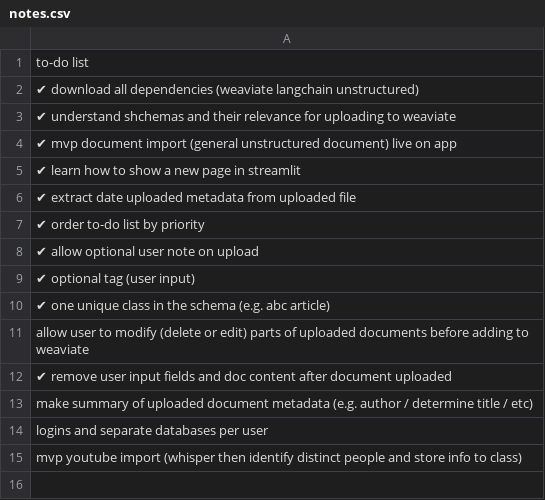
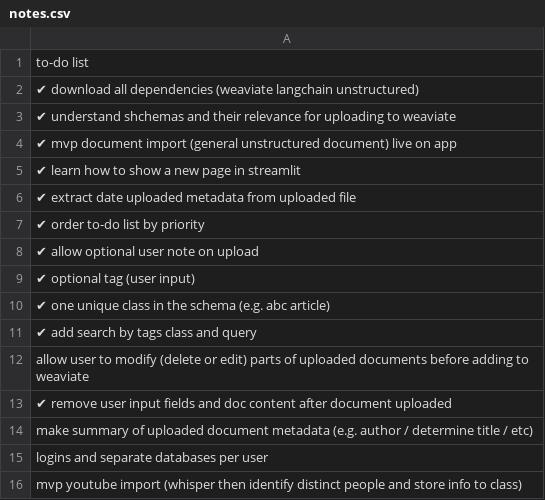
Before and after one commit to harleygray/your-library, a CSV file: data/notes.csv, drawn as a sheet; the diff names each change by its address in the sheet, - before the commit and + after, or states it on an @@ line.

Commit message:
add search for library

```diff
--- a/data/notes.csv
+++ b/data/notes.csv
+row 11: ✔ add search by tags class and query
```
Also changed, not shown: 1 other file.
